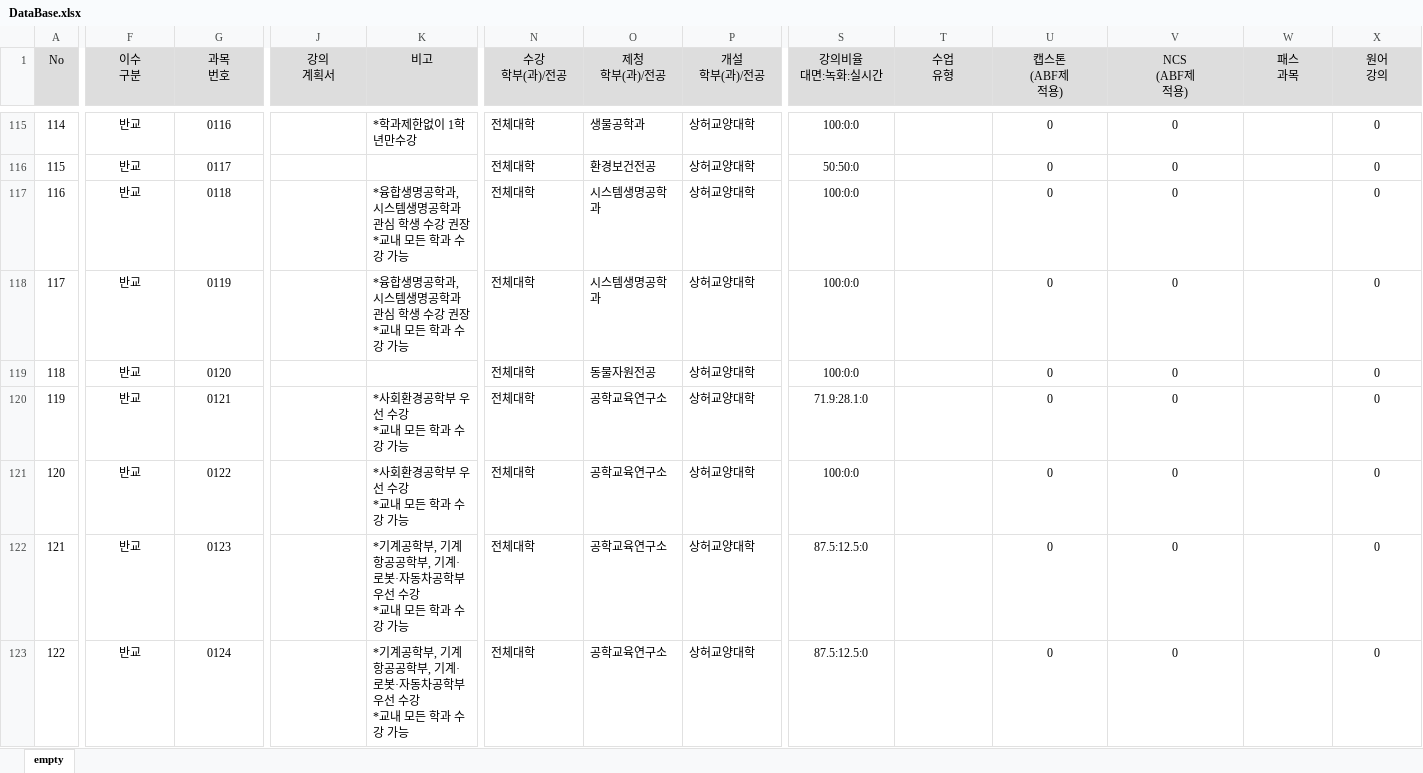
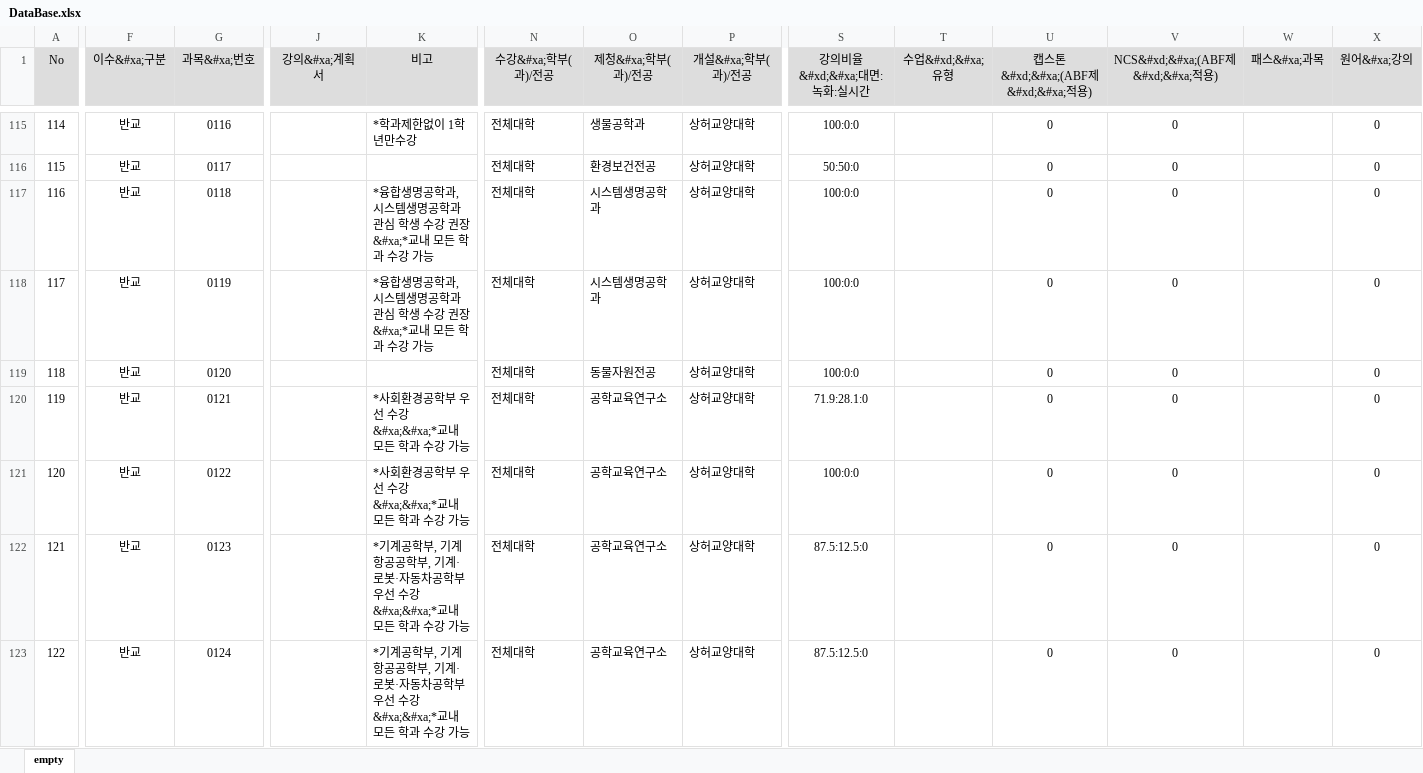
Before and after one commit to Nevis-alt/AutoTimeTableMaker, an Excel workbook: ConTimeTabler/Data/DataBase.xlsx, sheet empty, drawn as a sheet; only a part is shown, gaps mark what is left out; values as stored, in another font and other column widths than the file's, no borders; ↵ is a line break in a cell; the diff covers the shown part only; the diff names each change by its address in the sheet, - before the commit and + after, or states it on an @@ line.

```diff
--- a/ConTimeTabler/Data/DataBase.xlsx (sheet empty)
+++ b/ConTimeTabler/Data/DataBase.xlsx (sheet empty)
-F1: 이수 ↵ 구분
+F1: 이수&#xa;구분
-G1: 과목 ↵ 번호
+G1: 과목&#xa;번호
-J1: 강의 ↵ 계획서
+J1: 강의&#xa;계획서
-N1: 수강 ↵ 학부(과)/전공
+N1: 수강&#xa;학부(과)/전공
-O1: 제청 ↵ 학부(과)/전공
+O1: 제청&#xa;학부(과)/전공
-P1: 개설 ↵ 학부(과)/전공
+P1: 개설&#xa;학부(과)/전공
-S1: 강의비율 ↵ 대면:녹화:실시간
+S1: 강의비율&#xd;&#xa;대면:녹화:실시간
-T1: 수업 ↵ 유형
+T1: 수업&#xd;&#xa;유형
-U1: 캡스톤 ↵ (ABF제 ↵ 적용)
+U1: 캡스톤&#xd;&#xa;(ABF제&#xd;&#xa;적용)
-V1: NCS ↵ (ABF제 ↵ 적용)
+V1: NCS&#xd;&#xa;(ABF제&#xd;&#xa;적용)
-W1: 패스 ↵ 과목
+W1: 패스&#xa;과목
-X1: 원어 ↵ 강의
+X1: 원어&#xa;강의
-K117:K118 (비고): …권장 ↵ *교내 모…
+K117:K118 (비고): …권장 &#xa;*교내 모…
-K120:K121 (비고): *사회환경공학부 우선 수강 ↵ *교내 모든 학과 수강 가능
+K120:K121 (비고): *사회환경공학부 우선 수강&#xa;&#xa;*교내 모든 학과 수강 가능
-K122:K123 (비고): …선 수강 ↵ *교내 모…
+K122:K123 (비고): …선 수강&#xa;&#xa;*교내 모…
```
Also changed, not shown: 431 edited cells elsewhere in this sheet.
